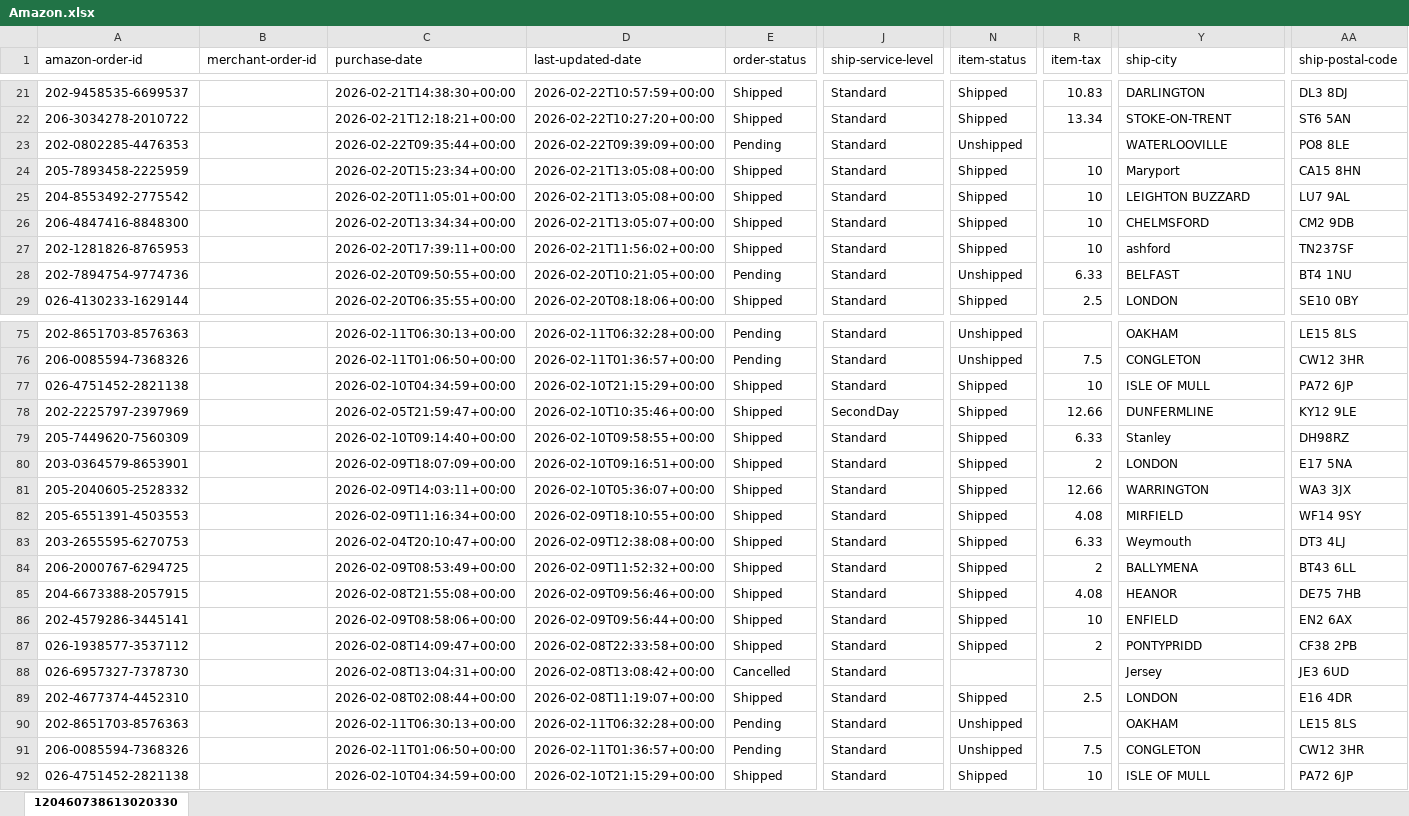
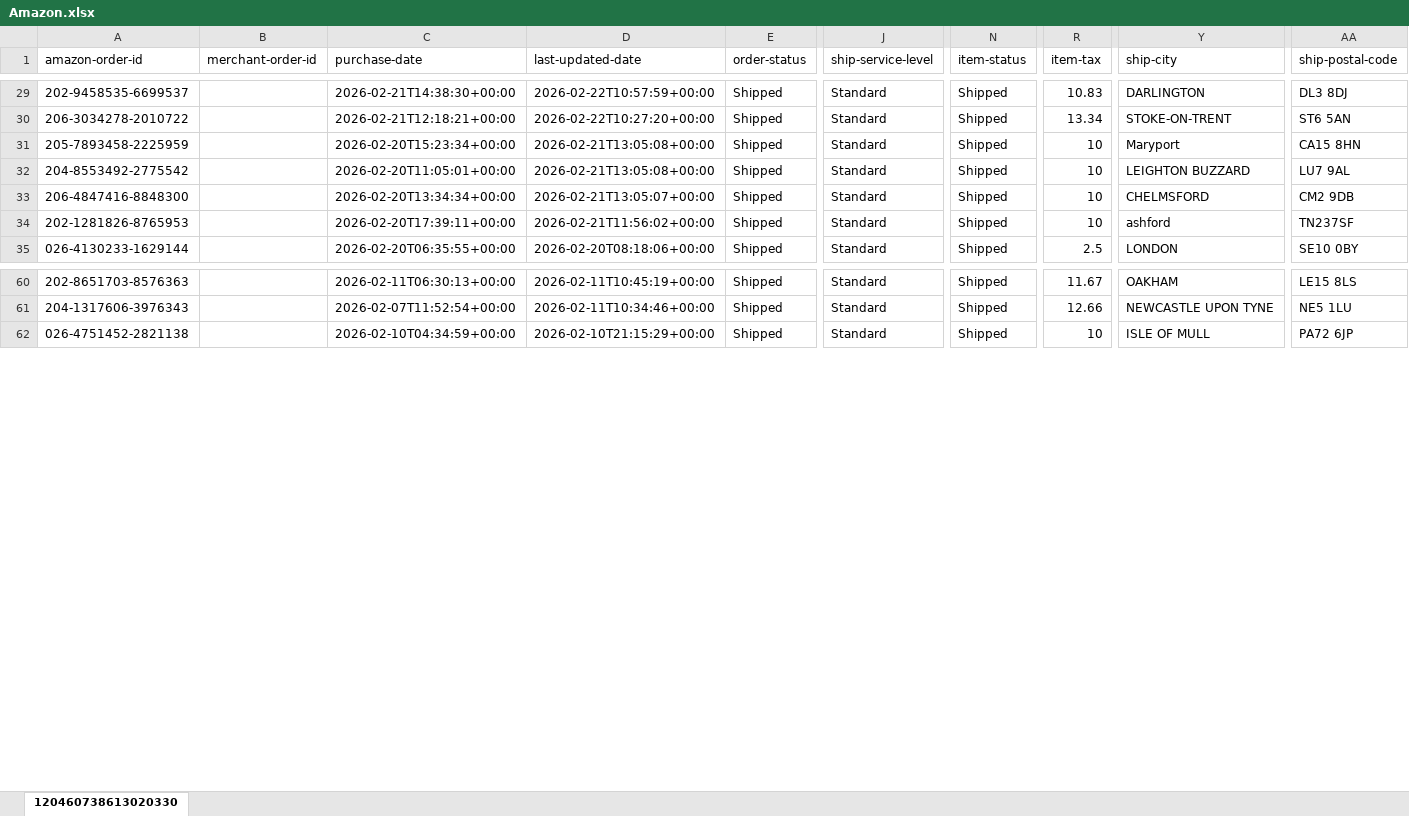
Before and after one commit to NIBH014B/BuckchiDailyReport, an Excel workbook: Raw Sales Data/Amazon.xlsx, sheet 120460738613020330, drawn as a sheet; only a part is shown, gaps mark what is left out; values as stored, in another font and other column widths than the file's, no borders; removed rows and columns are numbered as before the commit, all else as after; rows hold the shown columns only; the diff covers the shown part only; the diff names each change by its address in the sheet, - before the commit and + after, or states it on an @@ line.

```diff
--- a/Raw Sales Data/Amazon.xlsx (sheet 120460738613020330)
+++ b/Raw Sales Data/Amazon.xlsx (sheet 120460738613020330)
-row 23: 202-0802285-4476353 |  | 2026-02-22T09:35:44+00:00 | 2026-02-22T09:39:09+00:00 | Pending | Standard | Unshipped |  | WATERLOOVILLE | PO8 8LE
-row 28: 202-7894754-9774736 |  | 2026-02-20T09:50:55+00:00 | 2026-02-20T10:21:05+00:00 | Pending | Standard | Unshipped | 6.33 | BELFAST | BT4 1NU
-D60 (last-updated-date): 2026-02-11T06:32:28+00:00
+D60 (last-updated-date): 2026-02-11T10:45:19+00:00
-E60 (order-status): Pending
+E60 (order-status): Shipped
-N60 (item-status): Unshipped
+N60 (item-status): Shipped
-R60 (item-tax): (empty)
+R60 (item-tax): 11.67
-row 76: 206-0085594-7368326 |  | 2026-02-11T01:06:50+00:00 | 2026-02-11T01:36:57+00:00 | Pending | Standard | Unshipped | 7.5 | CONGLETON | CW12 3HR
-row 77: 026-4751452-2821138 |  | 2026-02-10T04:34:59+00:00 | 2026-02-10T21:15:29+00:00 | Shipped | Standard | Shipped | 10 | ISLE OF MULL | PA72 6JP
-A61 (amazon-order-id): 202-2225797-2397969
+A61 (amazon-order-id): 204-1317606-3976343
-C61 (purchase-date): 2026-02-05T21:59:47+00:00
+C61 (purchase-date): 2026-02-07T11:52:54+00:00
-D61 (last-updated-date): 2026-02-10T10:35:46+00:00
+D61 (last-updated-date): 2026-02-11T10:34:46+00:00
-J61 (ship-service-level): SecondDay
+J61 (ship-service-level): Standard
-Y61 (ship-city): DUNFERMLINE
+Y61 (ship-city): NEWCASTLE UPON TYNE
-AA61 (ship-postal-code): KY12 9LE
+AA61 (ship-postal-code): NE5 1LU
-row 79: 205-7449620-7560309 |  | 2026-02-10T09:14:40+00:00 | 2026-02-10T09:58:55+00:00 | Shipped | Standard | Shipped | 6.33 | Stanley | DH98RZ
-row 80: 203-0364579-8653901 |  | 2026-02-09T18:07:09+00:00 | 2026-02-10T09:16:51+00:00 | Shipped | Standard | Shipped | 2 | LONDON | E17 5NA
-row 81: 205-2040605-2528332 |  | 2026-02-09T14:03:11+00:00 | 2026-02-10T05:36:07+00:00 | Shipped | Standard | Shipped | 12.66 | WARRINGTON | WA3 3JX
-row 82: 205-6551391-4503553 |  | 2026-02-09T11:16:34+00:00 | 2026-02-09T18:10:55+00:00 | Shipped | Standard | Shipped | 4.08 | MIRFIELD | WF14 9SY
-row 83: 203-2655595-6270753 |  | 2026-02-04T20:10:47+00:00 | 2026-02-09T12:38:08+00:00 | Shipped | Standard | Shipped | 6.33 | Weymouth | DT3 4LJ
-row 84: 206-2000767-6294725 |  | 2026-02-09T08:53:49+00:00 | 2026-02-09T11:52:32+00:00 | Shipped | Standard | Shipped | 2 | BALLYMENA | BT43 6LL
-row 85: 204-6673388-2057915 |  | 2026-02-08T21:55:08+00:00 | 2026-02-09T09:56:46+00:00 | Shipped | Standard | Shipped | 4.08 | HEANOR | DE75 7HB
-row 86: 202-4579286-3445141 |  | 2026-02-09T08:58:06+00:00 | 2026-02-09T09:56:44+00:00 | Shipped | Standard | Shipped | 10 | ENFIELD | EN2 6AX
-row 87: 026-1938577-3537112 |  | 2026-02-08T14:09:47+00:00 | 2026-02-08T22:33:58+00:00 | Shipped | Standard | Shipped | 2 | PONTYPRIDD | CF38 2PB
-row 88: 026-6957327-7378730 |  | 2026-02-08T13:04:31+00:00 | 2026-02-08T13:08:42+00:00 | Cancelled | Standard |  |  | Jersey | JE3 6UD
-row 89: 202-4677374-4452310 |  | 2026-02-08T02:08:44+00:00 | 2026-02-08T11:19:07+00:00 | Shipped | Standard | Shipped | 2.5 | LONDON | E16 4DR
-row 90: 202-8651703-8576363 |  | 2026-02-11T06:30:13+00:00 | 2026-02-11T06:32:28+00:00 | Pending | Standard | Unshipped |  | OAKHAM | LE15 8LS
-row 91: 206-0085594-7368326 |  | 2026-02-11T01:06:50+00:00 | 2026-02-11T01:36:57+00:00 | Pending | Standard | Unshipped | 7.5 | CONGLETON | CW12 3HR
```
Also changed, not shown: 16 added rows, 40 removed rows, 3 moved rows and 27 edited cells elsewhere in this sheet, Raw Sales Data/Buckchi.xlsx, Raw Sales Data/Vandey.xlsx.
